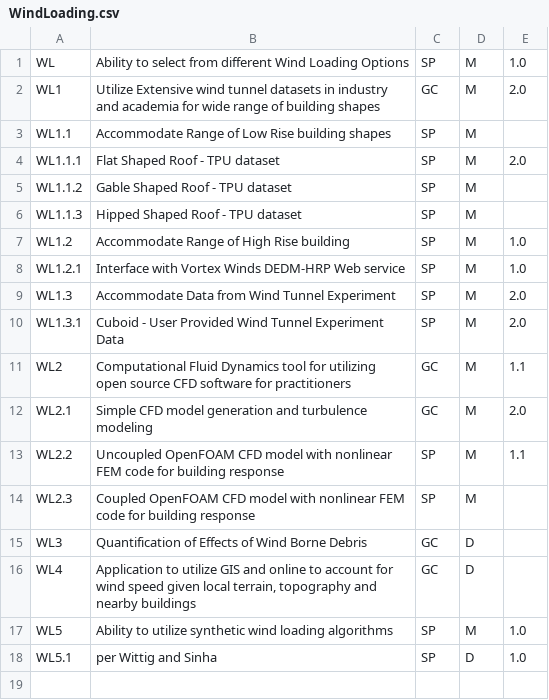
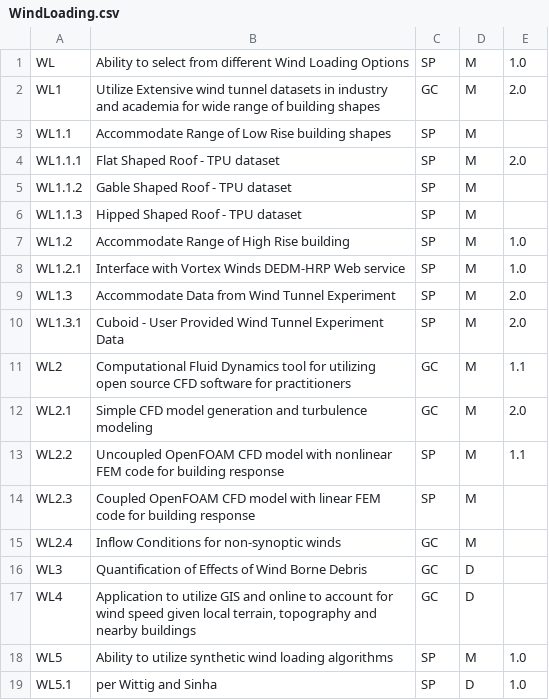
Before and after one commit to NHERI-SimCenter/SimCenterDocumentation, a CSV file: docs/common/requirements/WindLoading.csv, drawn as a sheet.

```diff
--- a/docs/common/requirements/WindLoading.csv
+++ b/docs/common/requirements/WindLoading.csv
@@ -13,3 +13,4 @@ WL2.1 , "Simple CFD model generation and turbulence modeling ", GC , M , 2.0
 WL2.2 , "Uncoupled OpenFOAM CFD model with nonlinear FEM code for building response ", SP , M , 1.1
-WL2.3 , "Coupled OpenFOAM CFD model with nonlinear FEM code for building response ", SP , M ,
+WL2.3 , "Coupled OpenFOAM CFD model with linear FEM code for building response ", SP , M ,
+WL2.4 , "Inflow Conditions for non-synoptic winds", GC, M,
 WL3 , "Quantification of Effects of Wind Borne Debris ", GC , D ,
```
Also changed, not shown: docs/common/requirements/DL.csv, 2 other files.
